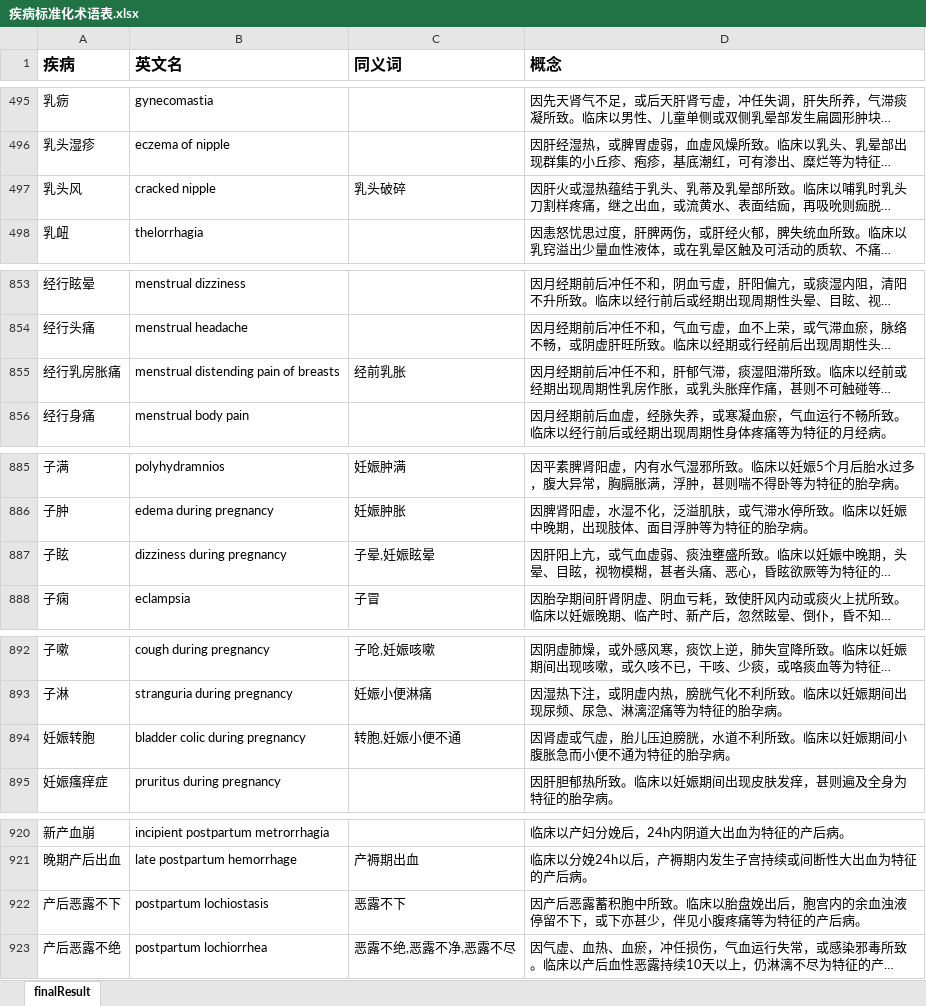
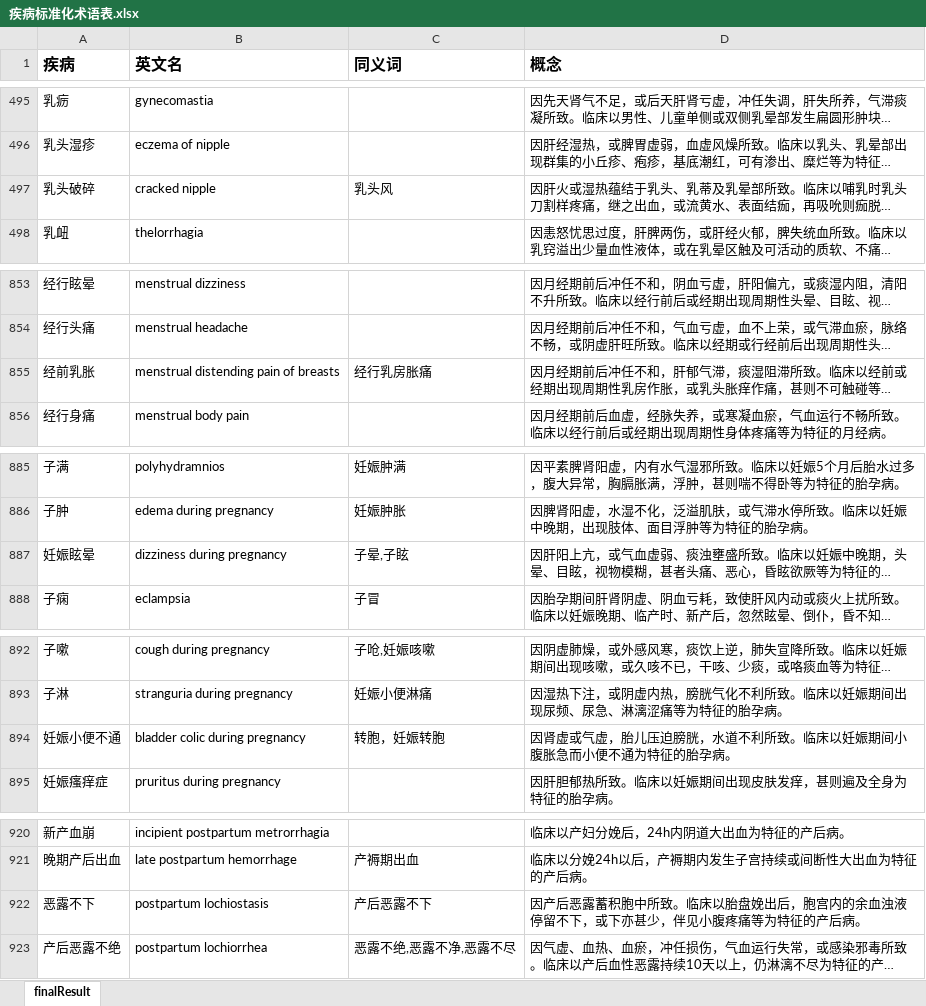
Before and after one commit to kayson666/kkk, an Excel workbook: 标准化/疾病标准化术语表.xlsx, sheet finalResult, drawn as a sheet; only a part is shown, gaps mark what is left out; long unchanged cells end in …; values as stored, in another font and other column widths than the file's, no borders; the diff covers the shown part only; the diff names each change by its address in the sheet, - before the commit and + after, or states it on an @@ line.

```diff
--- a/标准化/疾病标准化术语表.xlsx (sheet finalResult)
+++ b/标准化/疾病标准化术语表.xlsx (sheet finalResult)
-A497 (疾病): 乳头风
+A497 (疾病): 乳头破碎
-C497 (同义词): 乳头破碎
+C497 (同义词): 乳头风
-A855 (疾病): 经行乳房胀痛
+A855 (疾病): 经前乳胀
-C855 (同义词): 经前乳胀
+C855 (同义词): 经行乳房胀痛
-A887 (疾病): 子眩
+A887 (疾病): 妊娠眩晕
-C887 (同义词): 子晕,妊娠眩晕
+C887 (同义词): 子晕,子眩
-A894 (疾病): 妊娠转胞
+A894 (疾病): 妊娠小便不通
-C894 (同义词): 转胞,妊娠小便不通
+C894 (同义词): 转胞，妊娠转胞
-A922 (疾病): 产后恶露不下
+A922 (疾病): 恶露不下
-C922 (同义词): 恶露不下
+C922 (同义词): 产后恶露不下
```
Also changed, not shown: 38 edited cells elsewhere in this sheet, 标准化/results.xlsx, 标准化/方剂标准化术语表.xlsx, 2 other files.
